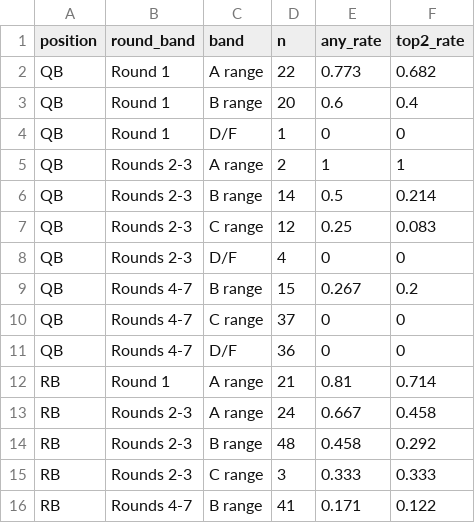
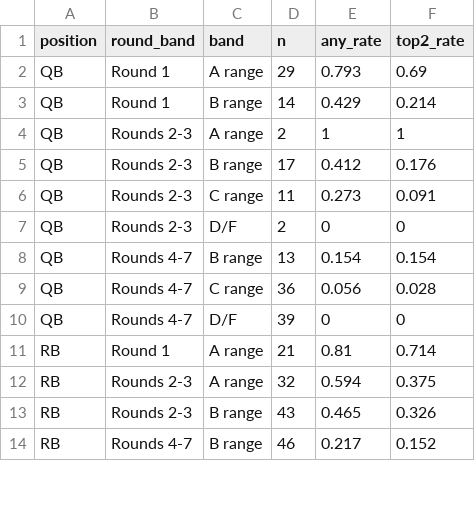
Before and after one commit to KyleMSchyma/prospect-actuary, a CSV file: post-draft/data/pd_post_grade_by_round.csv, drawn as a sheet; only a part is shown; the diff covers the shown part only.

```diff
--- a/post-draft/data/pd_post_grade_by_round.csv
+++ b/post-draft/data/pd_post_grade_by_round.csv
@@ -1,16 +1,14 @@
 "position","round_band","band","n","any_rate","top2_rate"
-"QB","Round 1","A range",22,0.773,0.682
-"QB","Round 1","B range",20,0.6,0.4
-"QB","Round 1","D/F",1,0,0
+"QB","Round 1","A range",29,0.793,0.69
+"QB","Round 1","B range",14,0.429,0.214
 "QB","Rounds 2-3","A range",2,1,1
-"QB","Rounds 2-3","B range",14,0.5,0.214
-"QB","Rounds 2-3","C range",12,0.25,0.083
-"QB","Rounds 2-3","D/F",4,0,0
-"QB","Rounds 4-7","B range",15,0.267,0.2
-"QB","Rounds 4-7","C range",37,0,0
-"QB","Rounds 4-7","D/F",36,0,0
+"QB","Rounds 2-3","B range",17,0.412,0.176
+"QB","Rounds 2-3","C range",11,0.273,0.091
+"QB","Rounds 2-3","D/F",2,0,0
+"QB","Rounds 4-7","B range",13,0.154,0.154
+"QB","Rounds 4-7","C range",36,0.056,0.028
+"QB","Rounds 4-7","D/F",39,0,0
 "RB","Round 1","A range",21,0.81,0.714
-"RB","Rounds 2-3","A range",24,0.667,0.458
-"RB","Rounds 2-3","B range",48,0.458,0.292
-"RB","Rounds 2-3","C range",3,0.333,0.333
-"RB","Rounds 4-7","B range",41,0.171,0.122
+"RB","Rounds 2-3","A range",32,0.594,0.375
+"RB","Rounds 2-3","B range",43,0.465,0.326
+"RB","Rounds 4-7","B range",46,0.217,0.152
```
Also changed, not shown: 4 removed rows and 42 edited cells elsewhere in this file, post-draft/data/pd_post_2027_mock_grades.csv, post-draft/data/pd_post_grade_scale.csv, 3 other files.
